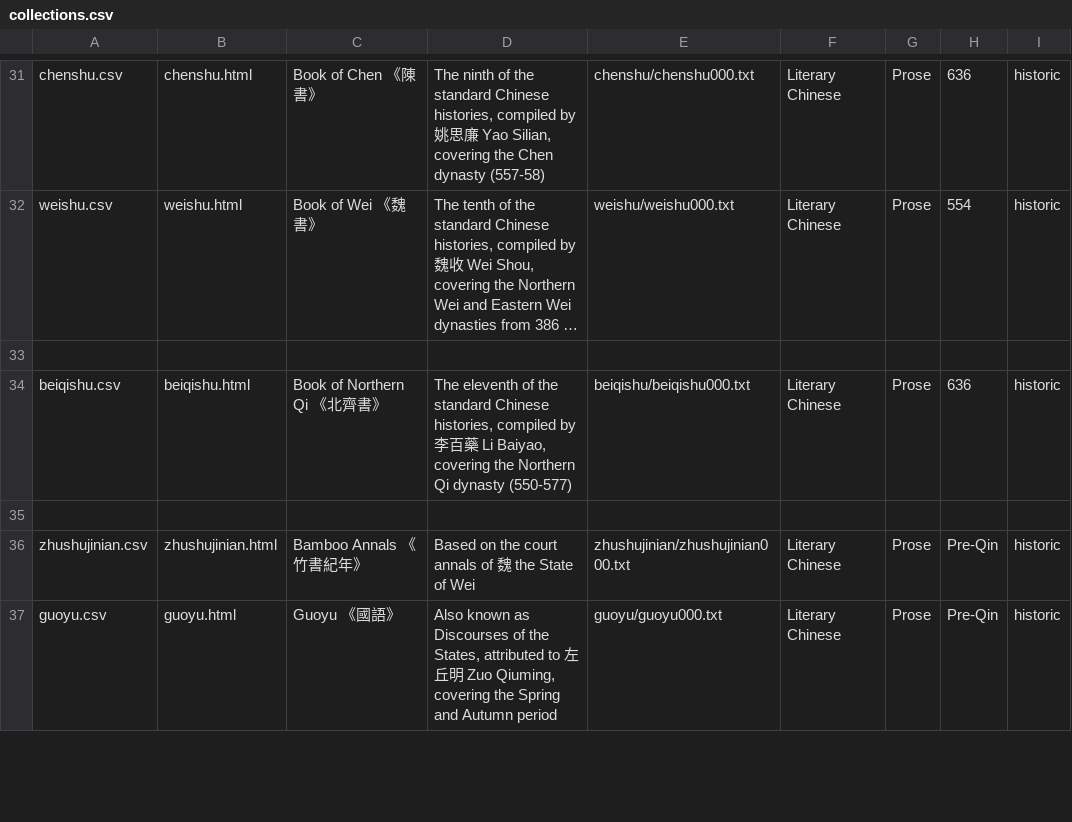
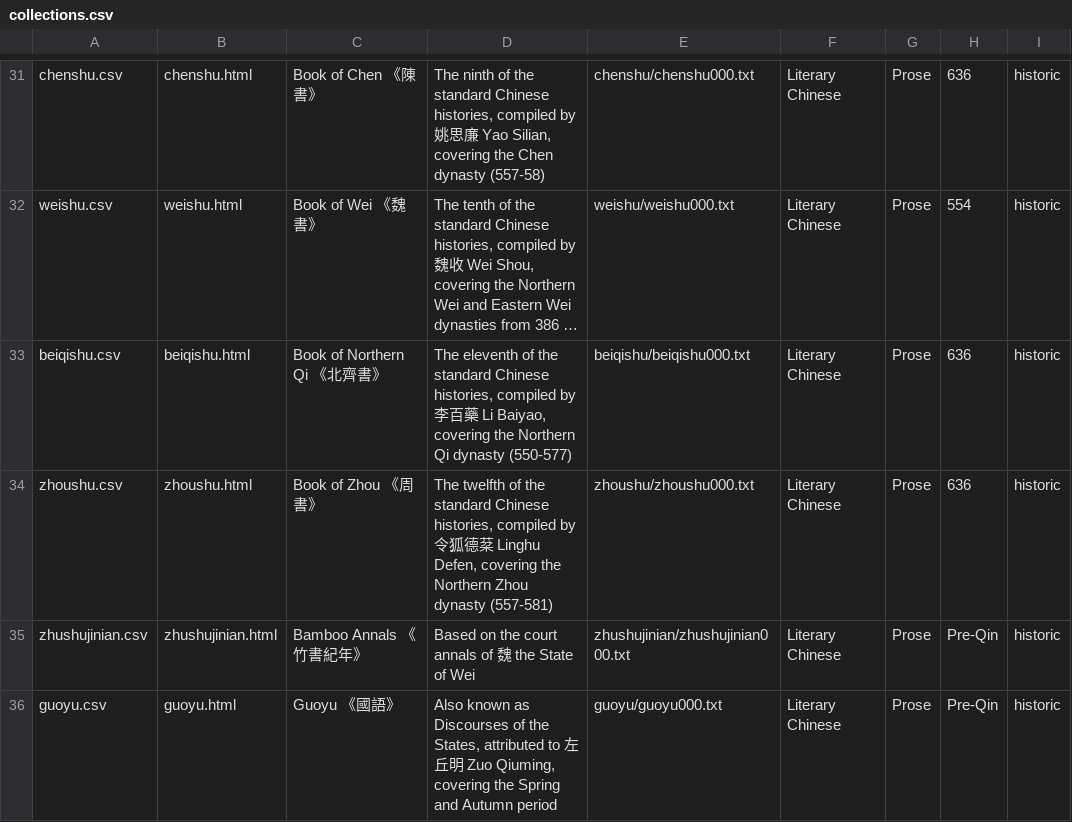
Before and after one commit to alexamies/chinesenotes.com, a CSV file: data/corpus/collections.csv, drawn as a sheet; only a part is shown, gaps mark what is left out; long unchanged cells end in …; removed rows and columns are numbered as before the commit, all else as after; the diff names each change by its address in the sheet, - before the commit and + after, or states it on an @@ line.

Commit message:
Book of Zhou

```diff
--- a/data/corpus/collections.csv
+++ b/data/corpus/collections.csv
-row 33: (empty)
-row 34: (empty)
+row 34: zhoushu.csv | zhoushu.html | Book of Zhou 《周書》 | The twelfth of the standard Chinese histories, compiled by 令狐德棻 Linghu Defen, covering the Northern Zhou dynasty (557-581) | zhoushu/zhoushu000.txt | Literary Chinese | Prose | 636 | historic
```
Also changed, not shown: data/corpus/beiqishu.csv, 58 other files.
